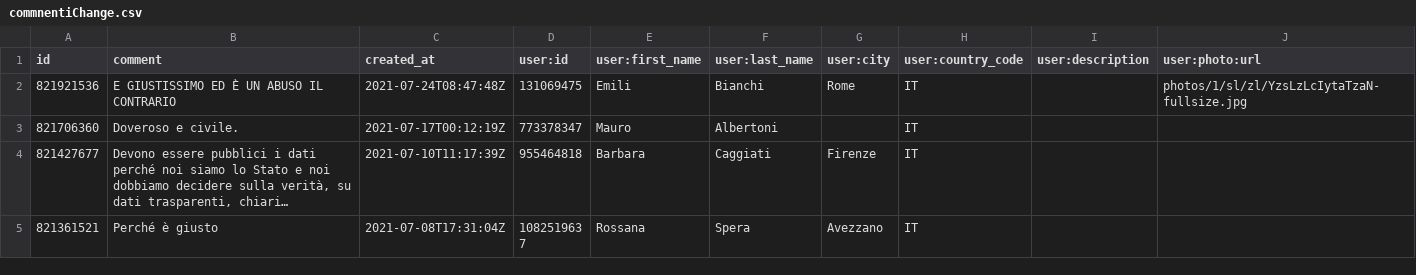
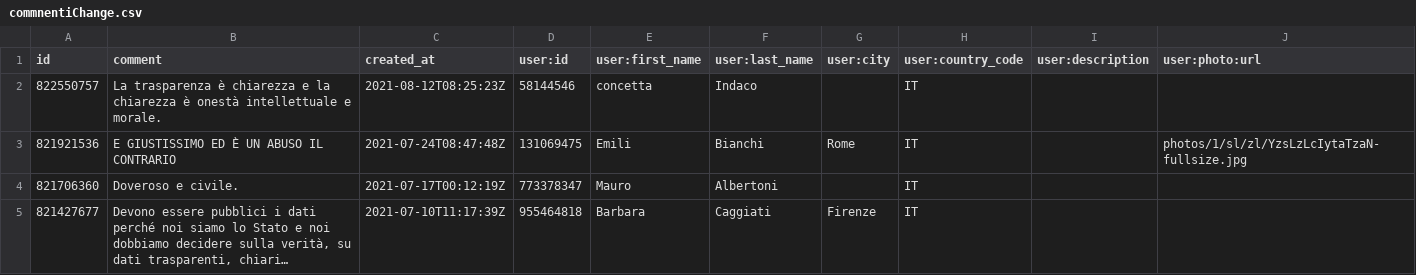
Before and after one commit to ondata/datibenecomune, a CSV file: risorse/commnentiChange.csv, drawn as a sheet; only a part is shown; the shorter side is filled out with more unchanged rows; long unchanged cells end in …; the diff names each change by its address in the sheet, - before the commit and + after, or states it on an @@ line.

```diff
--- a/risorse/commnentiChange.csv
+++ b/risorse/commnentiChange.csv
+row 2: 822550757 | La trasparenza è chiarezza e la chiarezza è onestà intellettuale e morale. | 2021-08-12T08:25:23Z | 58144546 | concetta | Indaco |  | IT
```
Also changed, not shown: 1 other file.
